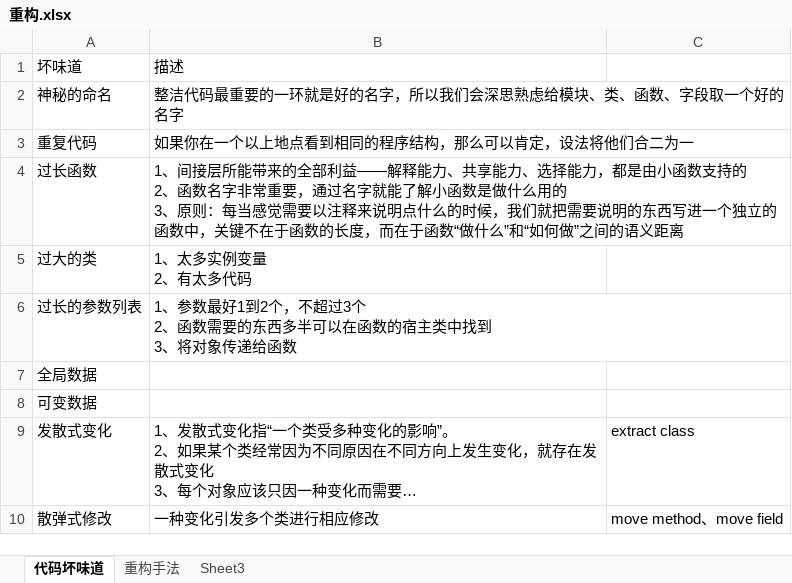
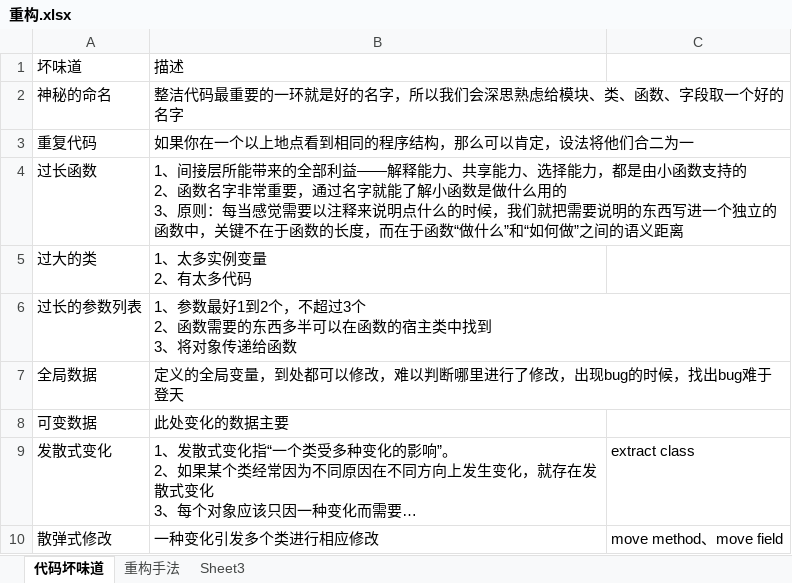
Before and after one commit to weihong0709/myresource, an Excel workbook: 代码整洁之道和重构/重构.xlsx, sheet 代码坏味道, drawn as a sheet; only a part is shown; long unchanged cells end in …; values as stored, in another font and other column widths than the file's, no borders; the diff names each change by its address in the sheet, - before the commit and + after, or states it on an @@ line.

Commit message:
重构

```diff
--- a/代码整洁之道和重构/重构.xlsx (sheet 代码坏味道)
+++ b/代码整洁之道和重构/重构.xlsx (sheet 代码坏味道)
-B7: (empty)
+B7: 定义的全局变量，到处都可以修改，难以判断哪里进行了修改，出现bug的时候，找出bug难于登天
-B8: (empty)
+B8: 此处变化的数据主要
```
